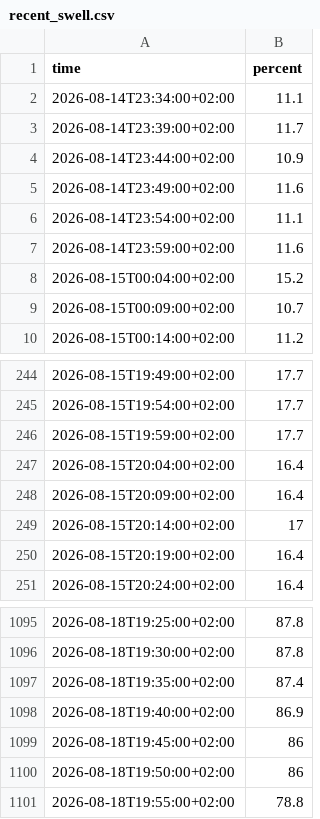
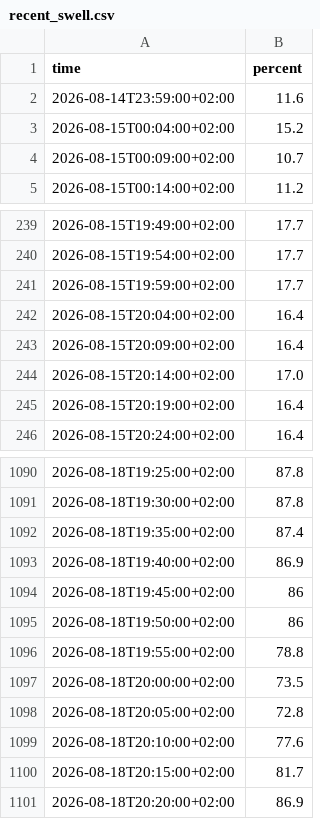
Before and after one commit to Bedaworo/surfwelle-data, a CSV file: data/recent_swell.csv, drawn as a sheet; only a part is shown, gaps mark what is left out.

```diff
--- a/data/recent_swell.csv
+++ b/data/recent_swell.csv
@@ -1,7 +1,2 @@
 time,percent
-2026-08-14T23:34:00+02:00,11.1
-2026-08-14T23:39:00+02:00,11.7
-2026-08-14T23:44:00+02:00,10.9
-2026-08-14T23:49:00+02:00,11.6
-2026-08-14T23:54:00+02:00,11.1
 2026-08-14T23:59:00+02:00,11.6
@@ -248,3 +243,3 @@ time,percent
 2026-08-15T20:09:00+02:00,16.4
-2026-08-15T20:14:00+02:00,17
+2026-08-15T20:14:00+02:00,17.0
 2026-08-15T20:19:00+02:00,16.4
@@ -1101 +1096,6 @@ time,percent
 2026-08-18T19:55:00+02:00,78.8
+2026-08-18T20:00:00+02:00,73.5
+2026-08-18T20:05:00+02:00,72.8
+2026-08-18T20:10:00+02:00,77.6
+2026-08-18T20:15:00+02:00,81.7
+2026-08-18T20:20:00+02:00,86.9
```
Also changed, not shown: data/recent.csv, data/surfwelle_manual.csv, 2 other files.
